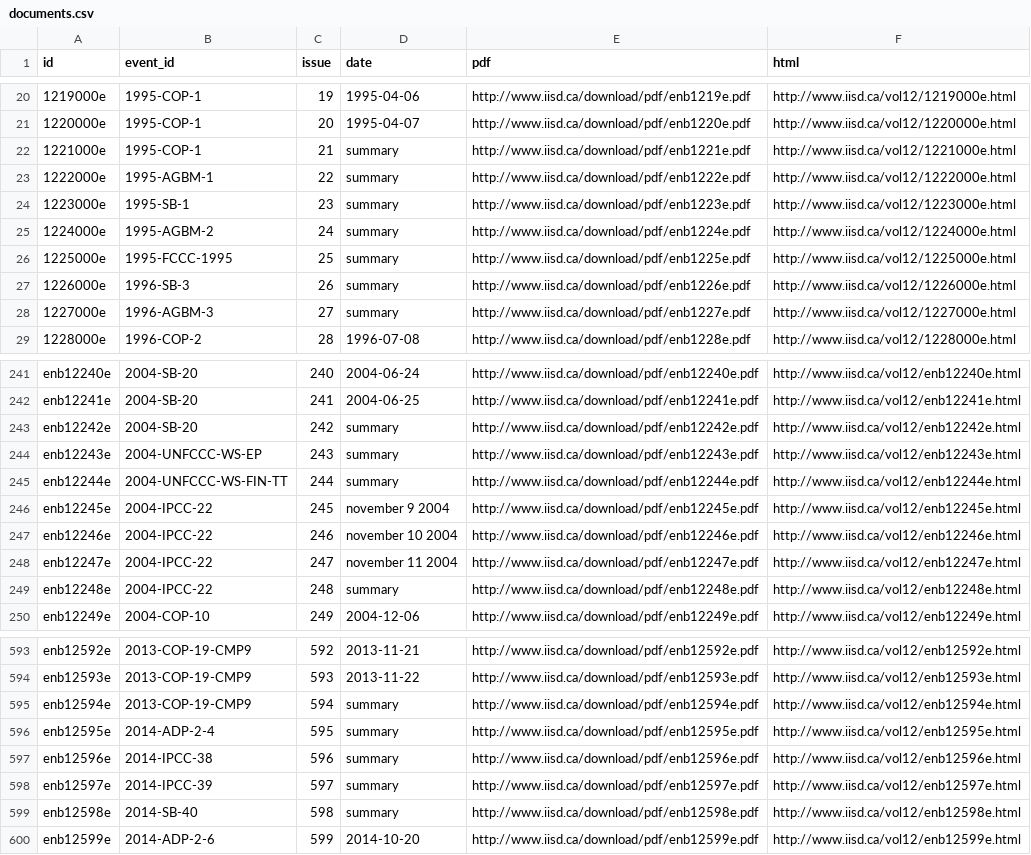
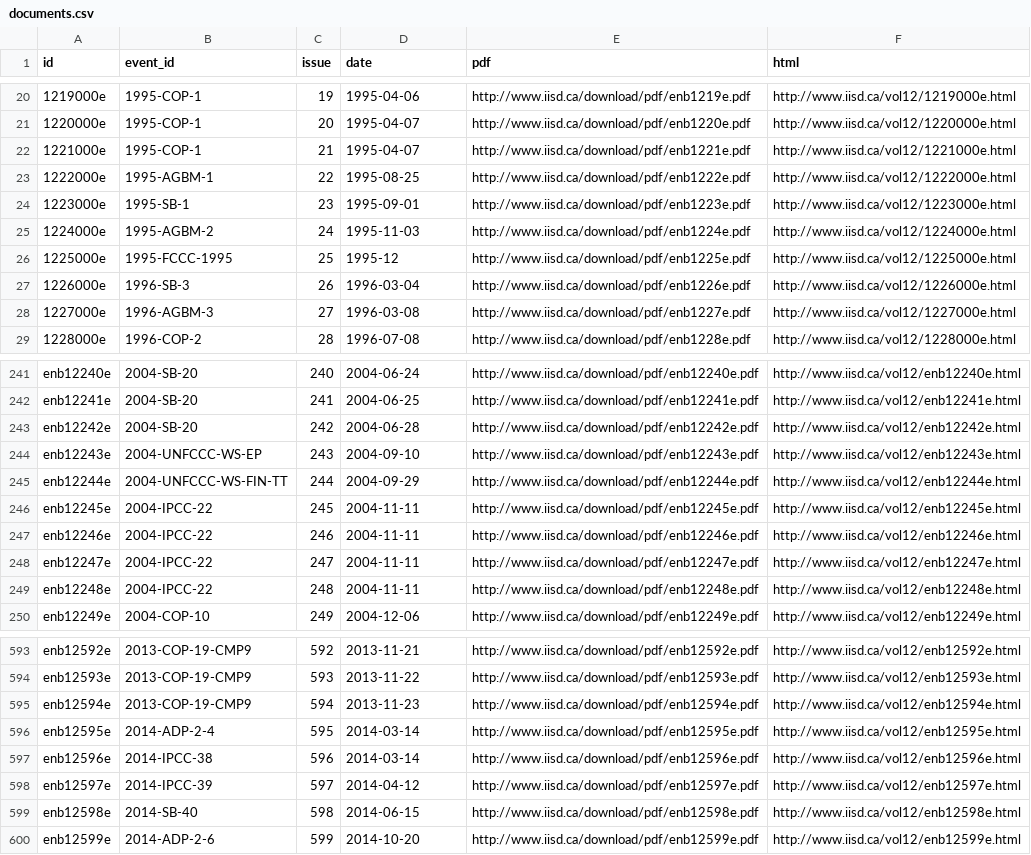
Before and after one commit to rufuspollock/climate-negotiations, a CSV file: data/documents.csv, drawn as a sheet; only a part is shown, gaps mark what is left out; the diff covers the shown part only.

Commit message:
scripts: Put events' end dates for summaries' dates

```diff
--- a/data/documents.csv
+++ b/data/documents.csv
@@ -21,9 +21,9 @@ id,event_id,issue,date,pdf,html
 1220000e,1995-COP-1,20,1995-04-07,http://www.iisd.ca/download/pdf/enb1220e.pdf,http://www.iisd.ca/vol12/1220000e.html
-1221000e,1995-COP-1,21,summary,http://www.iisd.ca/download/pdf/enb1221e.pdf,http://www.iisd.ca/vol12/1221000e.html
-1222000e,1995-AGBM-1,22,summary,http://www.iisd.ca/download/pdf/enb1222e.pdf,http://www.iisd.ca/vol12/1222000e.html
-1223000e,1995-SB-1,23,summary,http://www.iisd.ca/download/pdf/enb1223e.pdf,http://www.iisd.ca/vol12/1223000e.html
-1224000e,1995-AGBM-2,24,summary,http://www.iisd.ca/download/pdf/enb1224e.pdf,http://www.iisd.ca/vol12/1224000e.html
-1225000e,1995-FCCC-1995,25,summary,http://www.iisd.ca/download/pdf/enb1225e.pdf,http://www.iisd.ca/vol12/1225000e.html
-1226000e,1996-SB-3,26,summary,http://www.iisd.ca/download/pdf/enb1226e.pdf,http://www.iisd.ca/vol12/1226000e.html
-1227000e,1996-AGBM-3,27,summary,http://www.iisd.ca/download/pdf/enb1227e.pdf,http://www.iisd.ca/vol12/1227000e.html
+1221000e,1995-COP-1,21,1995-04-07,http://www.iisd.ca/download/pdf/enb1221e.pdf,http://www.iisd.ca/vol12/1221000e.html
+1222000e,1995-AGBM-1,22,1995-08-25,http://www.iisd.ca/download/pdf/enb1222e.pdf,http://www.iisd.ca/vol12/1222000e.html
+1223000e,1995-SB-1,23,1995-09-01,http://www.iisd.ca/download/pdf/enb1223e.pdf,http://www.iisd.ca/vol12/1223000e.html
+1224000e,1995-AGBM-2,24,1995-11-03,http://www.iisd.ca/download/pdf/enb1224e.pdf,http://www.iisd.ca/vol12/1224000e.html
+1225000e,1995-FCCC-1995,25,1995-12,http://www.iisd.ca/download/pdf/enb1225e.pdf,http://www.iisd.ca/vol12/1225000e.html
+1226000e,1996-SB-3,26,1996-03-04,http://www.iisd.ca/download/pdf/enb1226e.pdf,http://www.iisd.ca/vol12/1226000e.html
+1227000e,1996-AGBM-3,27,1996-03-08,http://www.iisd.ca/download/pdf/enb1227e.pdf,http://www.iisd.ca/vol12/1227000e.html
 1228000e,1996-COP-2,28,1996-07-08,http://www.iisd.ca/download/pdf/enb1228e.pdf,http://www.iisd.ca/vol12/1228000e.html
@@ -242,9 +242,9 @@ enb12240e,2004-SB-20,240,2004-06-24,http://www.iisd.ca/download/pdf/enb12240e.pd
 enb12241e,2004-SB-20,241,2004-06-25,http://www.iisd.ca/download/pdf/enb12241e.pdf,http://www.iisd.ca/vol12/enb12241e.html
-enb12242e,2004-SB-20,242,summary,http://www.iisd.ca/download/pdf/enb12242e.pdf,http://www.iisd.ca/vol12/enb12242e.html
-enb12243e,2004-UNFCCC-WS-EP,243,summary,http://www.iisd.ca/download/pdf/enb12243e.pdf,http://www.iisd.ca/vol12/enb12243e.html
-enb12244e,2004-UNFCCC-WS-FIN-TT,244,summary,http://www.iisd.ca/download/pdf/enb12244e.pdf,http://www.iisd.ca/vol12/enb12244e.html
-enb12245e,2004-IPCC-22,245,november 9 2004,http://www.iisd.ca/download/pdf/enb12245e.pdf,http://www.iisd.ca/vol12/enb12245e.html
-enb12246e,2004-IPCC-22,246,november 10 2004,http://www.iisd.ca/download/pdf/enb12246e.pdf,http://www.iisd.ca/vol12/enb12246e.html
-enb12247e,2004-IPCC-22,247,november 11 2004,http://www.iisd.ca/download/pdf/enb12247e.pdf,http://www.iisd.ca/vol12/enb12247e.html
-enb12248e,2004-IPCC-22,248,summary,http://www.iisd.ca/download/pdf/enb12248e.pdf,http://www.iisd.ca/vol12/enb12248e.html
+enb12242e,2004-SB-20,242,2004-06-28,http://www.iisd.ca/download/pdf/enb12242e.pdf,http://www.iisd.ca/vol12/enb12242e.html
+enb12243e,2004-UNFCCC-WS-EP,243,2004-09-10,http://www.iisd.ca/download/pdf/enb12243e.pdf,http://www.iisd.ca/vol12/enb12243e.html
+enb12244e,2004-UNFCCC-WS-FIN-TT,244,2004-09-29,http://www.iisd.ca/download/pdf/enb12244e.pdf,http://www.iisd.ca/vol12/enb12244e.html
+enb12245e,2004-IPCC-22,245,2004-11-11,http://www.iisd.ca/download/pdf/enb12245e.pdf,http://www.iisd.ca/vol12/enb12245e.html
+enb12246e,2004-IPCC-22,246,2004-11-11,http://www.iisd.ca/download/pdf/enb12246e.pdf,http://www.iisd.ca/vol12/enb12246e.html
+enb12247e,2004-IPCC-22,247,2004-11-11,http://www.iisd.ca/download/pdf/enb12247e.pdf,http://www.iisd.ca/vol12/enb12247e.html
+enb12248e,2004-IPCC-22,248,2004-11-11,http://www.iisd.ca/download/pdf/enb12248e.pdf,http://www.iisd.ca/vol12/enb12248e.html
 enb12249e,2004-COP-10,249,2004-12-06,http://www.iisd.ca/download/pdf/enb12249e.pdf,http://www.iisd.ca/vol12/enb12249e.html
@@ -594,7 +594,7 @@ enb12592e,2013-COP-19-CMP9,592,2013-11-21,http://www.iisd.ca/download/pdf/enb125
 enb12593e,2013-COP-19-CMP9,593,2013-11-22,http://www.iisd.ca/download/pdf/enb12593e.pdf,http://www.iisd.ca/vol12/enb12593e.html
-enb12594e,2013-COP-19-CMP9,594,summary,http://www.iisd.ca/download/pdf/enb12594e.pdf,http://www.iisd.ca/vol12/enb12594e.html
-enb12595e,2014-ADP-2-4,595,summary,http://www.iisd.ca/download/pdf/enb12595e.pdf,http://www.iisd.ca/vol12/enb12595e.html
-enb12596e,2014-IPCC-38,596,summary,http://www.iisd.ca/download/pdf/enb12596e.pdf,http://www.iisd.ca/vol12/enb12596e.html
-enb12597e,2014-IPCC-39,597,summary,http://www.iisd.ca/download/pdf/enb12597e.pdf,http://www.iisd.ca/vol12/enb12597e.html
-enb12598e,2014-SB-40,598,summary,http://www.iisd.ca/download/pdf/enb12598e.pdf,http://www.iisd.ca/vol12/enb12598e.html
+enb12594e,2013-COP-19-CMP9,594,2013-11-23,http://www.iisd.ca/download/pdf/enb12594e.pdf,http://www.iisd.ca/vol12/enb12594e.html
+enb12595e,2014-ADP-2-4,595,2014-03-14,http://www.iisd.ca/download/pdf/enb12595e.pdf,http://www.iisd.ca/vol12/enb12595e.html
+enb12596e,2014-IPCC-38,596,2014-03-14,http://www.iisd.ca/download/pdf/enb12596e.pdf,http://www.iisd.ca/vol12/enb12596e.html
+enb12597e,2014-IPCC-39,597,2014-04-12,http://www.iisd.ca/download/pdf/enb12597e.pdf,http://www.iisd.ca/vol12/enb12597e.html
+enb12598e,2014-SB-40,598,2014-06-15,http://www.iisd.ca/download/pdf/enb12598e.pdf,http://www.iisd.ca/vol12/enb12598e.html
 enb12599e,2014-ADP-2-6,599,2014-10-20,http://www.iisd.ca/download/pdf/enb12599e.pdf,http://www.iisd.ca/vol12/enb12599e.html
```
Also changed, not shown: 103 edited cells elsewhere in this file, 2 other files.
